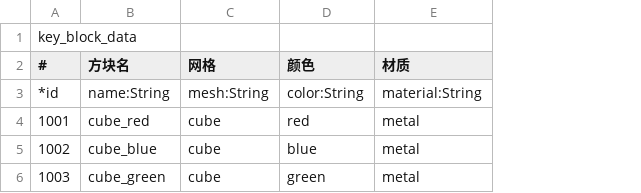
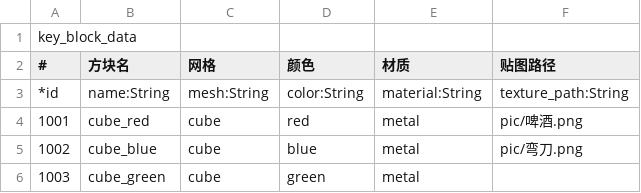
Before and after one commit to Yukymura/Yukys-Kits-Dev, a CSV file: test_tables/特殊方块数据.csv, drawn as a sheet; the diff names each change by its address in the sheet, - before the commit and + after, or states it on an @@ line.

```diff
--- a/test_tables/特殊方块数据.csv
+++ b/test_tables/特殊方块数据.csv
+column F (贴图路径), rows 3-5: texture_path:String | pic/啤酒.png | pic/弯刀.png
```
Also changed, not shown: addons/yukys_kits/data_tools/chart/设置项配置表.csv, 15 other files.
